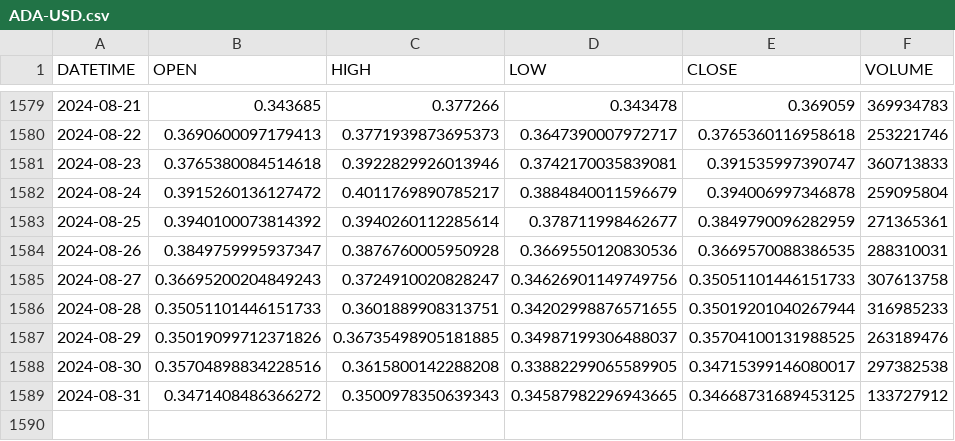
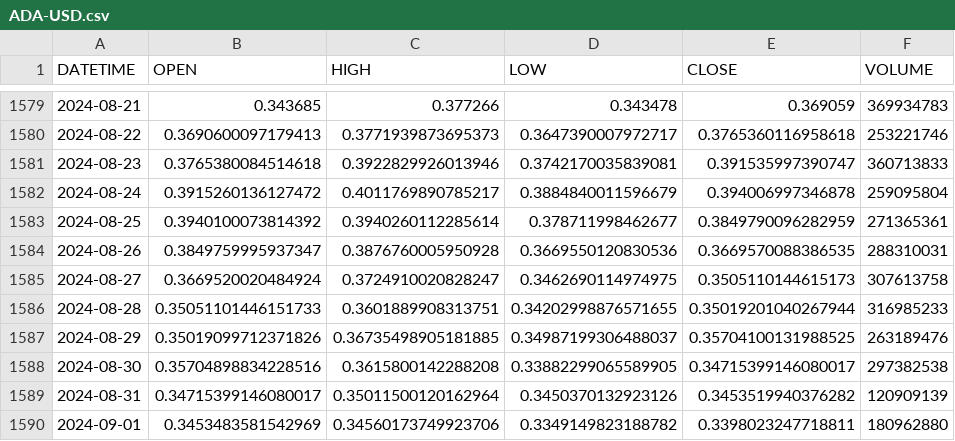
Before and after one commit to jtoulous/Master_trader, a CSV file: Trading_Daily/data/ADA-USD/ADA-USD.csv, drawn as a sheet; only a part is shown, gaps mark what is left out.

```diff
--- a/Trading_Daily/data/ADA-USD/ADA-USD.csv
+++ b/Trading_Daily/data/ADA-USD/ADA-USD.csv
@@ -1584,3 +1584,3 @@ DATETIME,OPEN,HIGH,LOW,CLOSE,VOLUME
 2024-08-26,0.3849759995937347,0.3876760005950928,0.3669550120830536,0.3669570088386535,288310031
-2024-08-27,0.36695200204849243,0.3724910020828247,0.34626901149749756,0.35051101446151733,307613758
+2024-08-27,0.3669520020484924,0.3724910020828247,0.3462690114974975,0.3505110144615173,307613758
 2024-08-28,0.35051101446151733,0.3601889908313751,0.34202998876571655,0.35019201040267944,316985233
@@ -1588,2 +1588,3 @@ DATETIME,OPEN,HIGH,LOW,CLOSE,VOLUME
 2024-08-30,0.35704898834228516,0.3615800142288208,0.33882299065589905,0.34715399146080017,297382538
-2024-08-31,0.3471408486366272,0.3500978350639343,0.34587982296943665,0.34668731689453125,133727912
+2024-08-31,0.34715399146080017,0.35011500120162964,0.3450370132923126,0.3453519940376282,120909139
+2024-09-01,0.3453483581542969,0.34560173749923706,0.3349149823188782,0.3398023247718811,180962880
```
Also changed, not shown: Trading_Daily/data/BNB-USD/BNB-USD.csv, Trading_Daily/data/BTC-USD/BTC-USD.csv, 21 other files.
